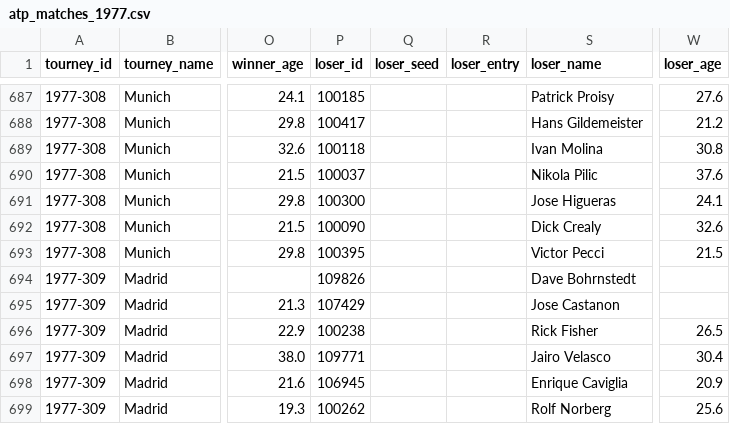
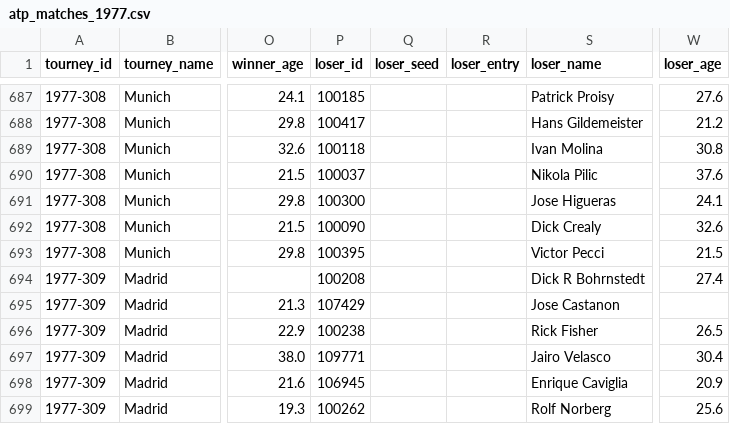
Before and after one commit to JeffSackmann/tennis_atp, a CSV file: atp_matches_1977.csv, drawn as a sheet; only a part is shown, gaps mark what is left out; the diff names each change by its address in the sheet, - before the commit and + after, or states it on an @@ line.

```diff
--- a/atp_matches_1977.csv
+++ b/atp_matches_1977.csv
-P694 (loser_id): 109826
+P694 (loser_id): 100208
-S694 (loser_name): Dave Bohrnstedt
+S694 (loser_name): Dick R Bohrnstedt
-W694 (loser_age): (empty)
+W694 (loser_age): 27.4
```
Also changed, not shown: atp_matches_1975.csv, atp_matches_1976.csv.
